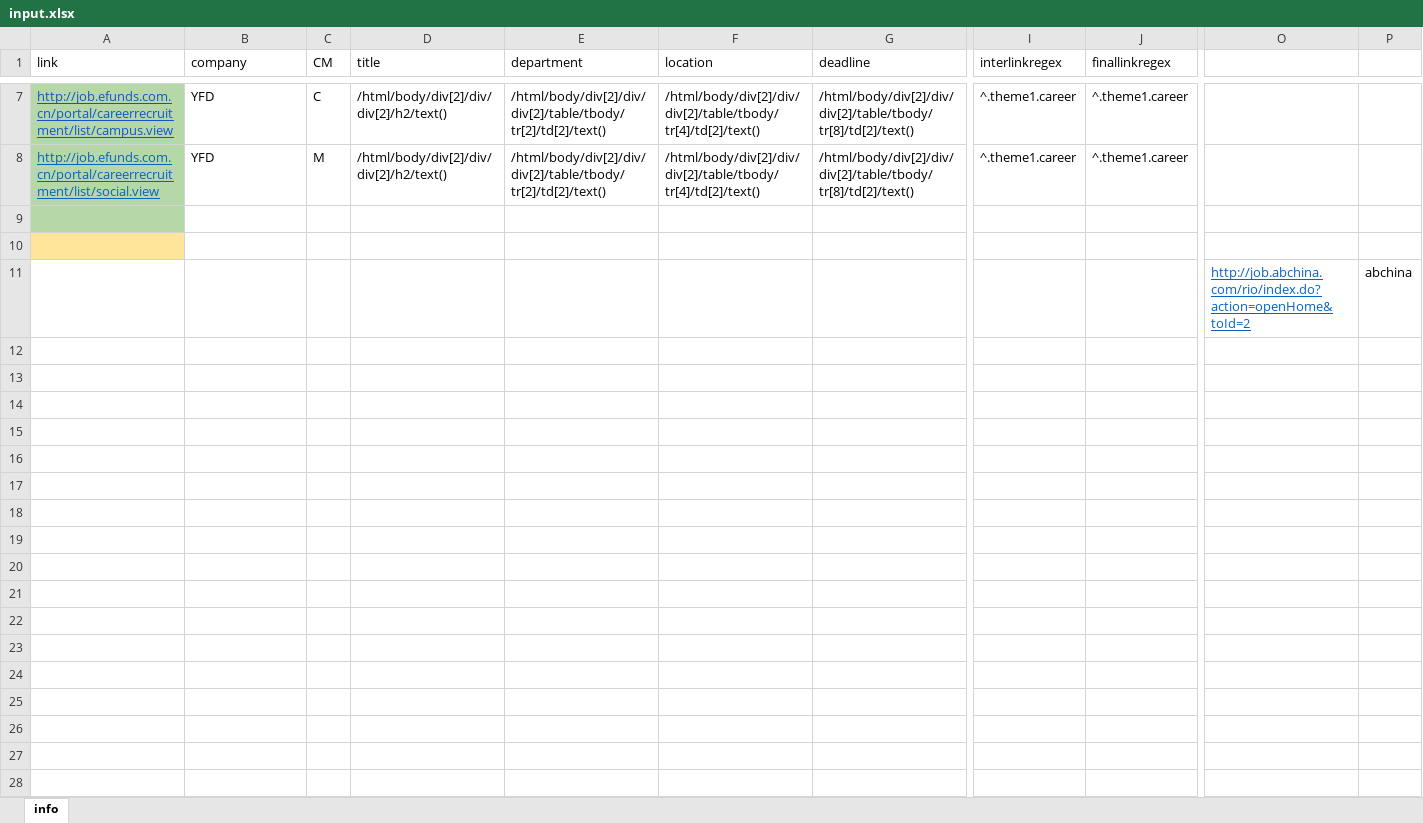
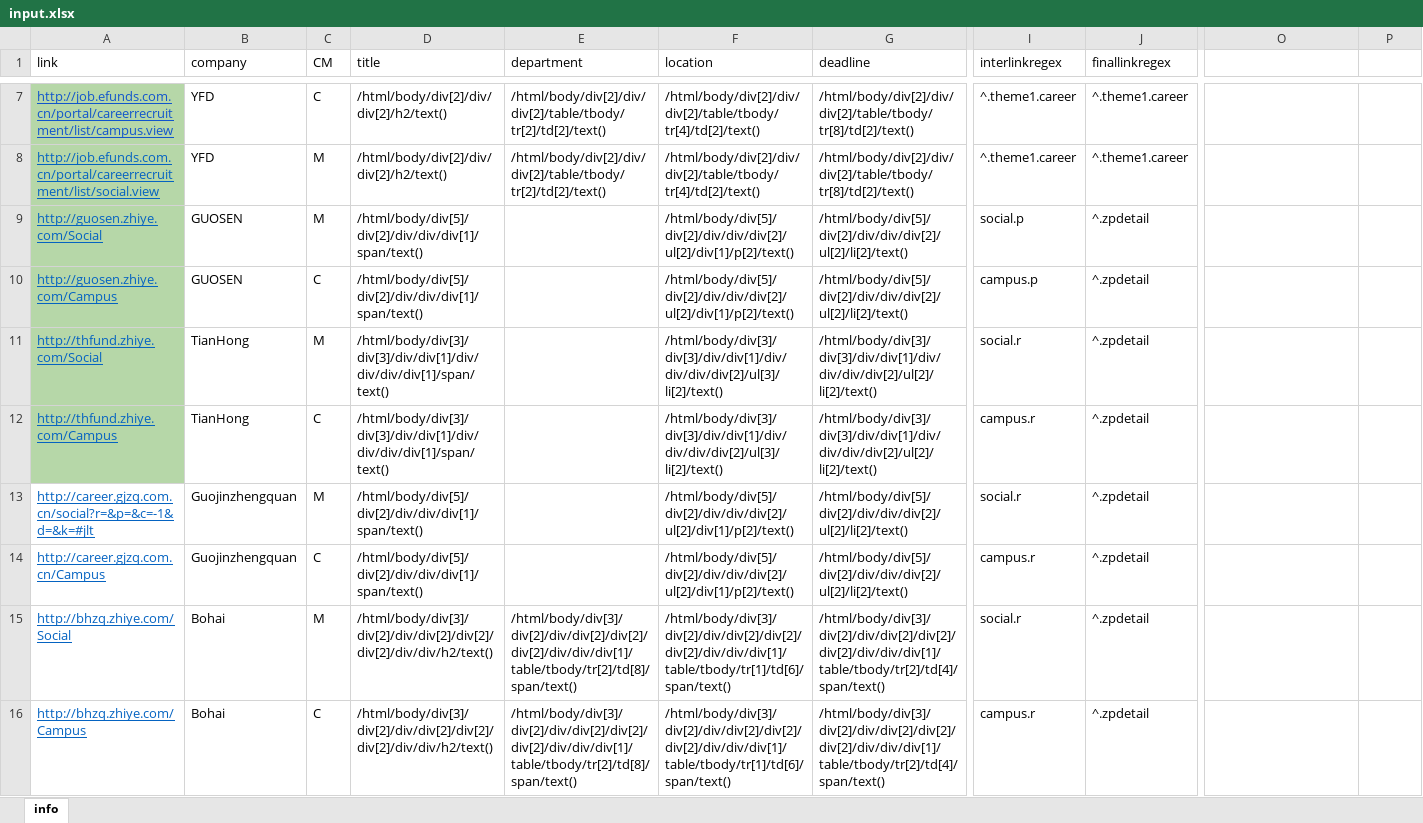
Before and after one commit to niyiedige/wsTemp, an Excel workbook: input.xlsx, sheet info, drawn as a sheet; only a part is shown, gaps mark what is left out; values as stored, in another font and other column widths than the file's, no borders; removed rows and columns are numbered as before the commit, all else as after; rows hold the shown columns only; the diff names each change by its address in the sheet, - before the commit and + after, or states it on an @@ line.

```diff
--- a/input.xlsx (sheet info)
+++ b/input.xlsx (sheet info)
-row 9: (empty)
+row 9: http://guosen.zhiye.com/Social | GUOSEN | M | /html/body/div[5]/div[2]/div/div/div[1]/span/text() |  | /html/body/div[5]/div[2]/div/div/div[2]/ul[2]/div[1]/p[2]/text() | /html/body/div[5]/div[2]/div/div/div[2]/ul[2]/li[2]/text() | social.p | ^.zpdetail
-row 10: (empty)
+row 10: http://guosen.zhiye.com/Campus | GUOSEN | C | /html/body/div[5]/div[2]/div/div/div[1]/span/text() |  | /html/body/div[5]/div[2]/div/div/div[2]/ul[2]/div[1]/p[2]/text() | /html/body/div[5]/div[2]/div/div/div[2]/ul[2]/li[2]/text() | campus.p | ^.zpdetail
-A10 fill: #FFE599
+A10 fill: #B6D7A8
-row 11:  |  |  |  |  |  |  |  |  | http://job.abchina.com/rio/index.do?action=openHome&toId=2 | abchina
+row 11: http://thfund.zhiye.com/Social | TianHong | M | /html/body/div[3]/div[3]/div/div[1]/div/div/div/div[1]/span/text() |  | /html/body/div[3]/div[3]/div/div[1]/div/div/div/div[2]/ul[3]/li[2]/text() | /html/body/div[3]/div[3]/div/div[1]/div/div/div/div[2]/ul[2]/li[2]/text() | social.r | ^.zpdetail
+row 12: http://thfund.zhiye.com/Campus | TianHong | C | /html/body/div[3]/div[3]/div/div[1]/div/div/div/div[1]/span/text() |  | /html/body/div[3]/div[3]/div/div[1]/div/div/div/div[2]/ul[3]/li[2]/text() | /html/body/div[3]/div[3]/div/div[1]/div/div/div/div[2]/ul[2]/li[2]/text() | campus.r | ^.zpdetail
+row 13: http://career.gjzq.com.cn/social?r=&p=&c=-1&d=&k=#jlt | Guojinzhengquan | M | /html/body/div[5]/div[2]/div/div/div[1]/span/text() |  | /html/body/div[5]/div[2]/div/div/div[2]/ul[2]/div[1]/p[2]/text() | /html/body/div[5]/div[2]/div/div/div[2]/ul[2]/li[2]/text() | social.r | ^.zpdetail
+row 14: http://career.gjzq.com.cn/Campus | Guojinzhengquan | C | /html/body/div[5]/div[2]/div/div/div[1]/span/text() |  | /html/body/div[5]/div[2]/div/div/div[2]/ul[2]/div[1]/p[2]/text() | /html/body/div[5]/div[2]/div/div/div[2]/ul[2]/li[2]/text() | campus.r | ^.zpdetail
+row 15: http://bhzq.zhiye.com/Social | Bohai | M | /html/body/div[3]/div[2]/div/div[2]/div[2]/div[2]/div/div/h2/text() | /html/body/div[3]/div[2]/div/div[2]/div[2]/div[2]/div/div/div[1]/table/tbody/tr[2]/td[8]/span/text() | /html/body/div[3]/div[2]/div/div[2]/div[2]/div[2]/div/div/div[1]/table/tbody/tr[1]/td[6]/span/text() | /html/body/div[3]/div[2]/div/div[2]/div[2]/div[2]/div/div/div[1]/table/tbody/tr[2]/td[4]/span/text() | social.r | ^.zpdetail
+row 16: http://bhzq.zhiye.com/Campus | Bohai | C | /html/body/div[3]/div[2]/div/div[2]/div[2]/div[2]/div/div/h2/text() | /html/body/div[3]/div[2]/div/div[2]/div[2]/div[2]/div/div/div[1]/table/tbody/tr[2]/td[8]/span/text() | /html/body/div[3]/div[2]/div/div[2]/div[2]/div[2]/div/div/div[1]/table/tbody/tr[1]/td[6]/span/text() | /html/body/div[3]/div[2]/div/div[2]/div[2]/div[2]/div/div/div[1]/table/tbody/tr[2]/td[4]/span/text() | campus.r | ^.zpdetail
```
Also changed, not shown: result.xlsx, 10 other files.
